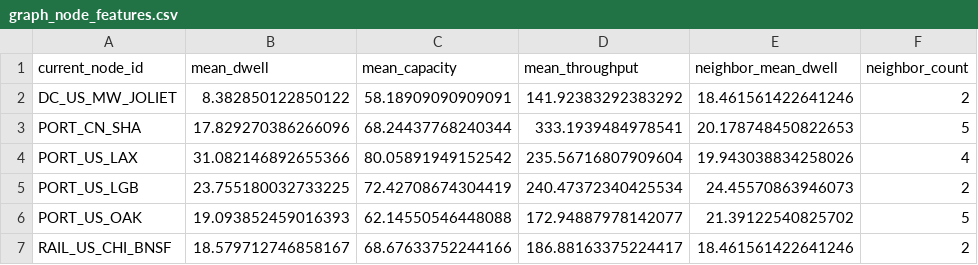
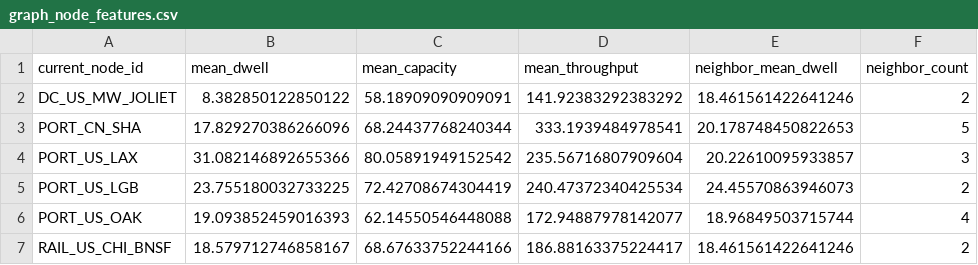
Before and after one commit to ayyapparaja227-arch/supply-chain-bottleneck-prediction, a CSV file: Stage02_DL/data/graph_node_features.csv, drawn as a sheet.

Commit message:
feat(stage02-dl): Milestone 3 [30%] - Logistics Graph Topology & Edge Extraction complete

```diff
--- a/Stage02_DL/data/graph_node_features.csv
+++ b/Stage02_DL/data/graph_node_features.csv
@@ -3,5 +3,5 @@ DC_US_MW_JOLIET,8.382850122850122,58.18909090909091,141.92383292383292,18.461561
 PORT_CN_SHA,17.829270386266096,68.24437768240344,333.1939484978541,20.178748450822653,5
-PORT_US_LAX,31.082146892655366,80.05891949152542,235.56716807909604,19.943038834258026,4
+PORT_US_LAX,31.082146892655366,80.05891949152542,235.56716807909604,20.22610095933857,3
 PORT_US_LGB,23.755180032733225,72.42708674304419,240.47372340425534,24.45570863946073,2
-PORT_US_OAK,19.093852459016393,62.14550546448088,172.94887978142077,21.39122540825702,5
+PORT_US_OAK,19.093852459016393,62.14550546448088,172.94887978142077,18.96849503715744,4
 RAIL_US_CHI_BNSF,18.579712746858167,68.67633752244166,186.88163375224417,18.461561422641246,2
```
Also changed, not shown: 2 other files.
